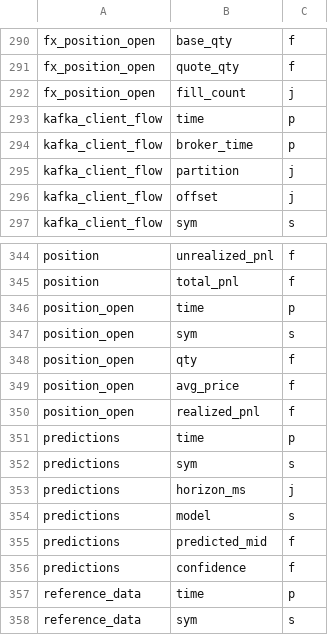
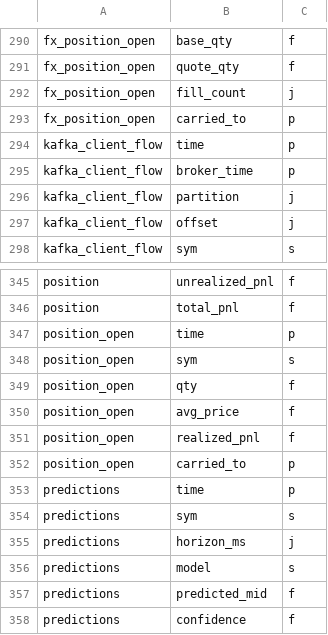
Before and after one commit to kwojdalski/uqf, a CSV file: docs/reference/surfaces/current/table_columns.csv, drawn as a sheet; only a part is shown, gaps mark what is left out; the shorter side is filled out with more unchanged rows.

```diff
--- a/docs/reference/surfaces/current/table_columns.csv
+++ b/docs/reference/surfaces/current/table_columns.csv
@@ -292,2 +292,3 @@
 "fx_position_open","fill_count","j"
+"fx_position_open","carried_to","p"
 "kafka_client_flow","time","p"
@@ -350,2 +351,3 @@
 "position_open","realized_pnl","f"
+"position_open","carried_to","p"
 "predictions","time","p"
```
Also changed, not shown: docs/reference/surfaces/current/functions.csv, 5 other files.
